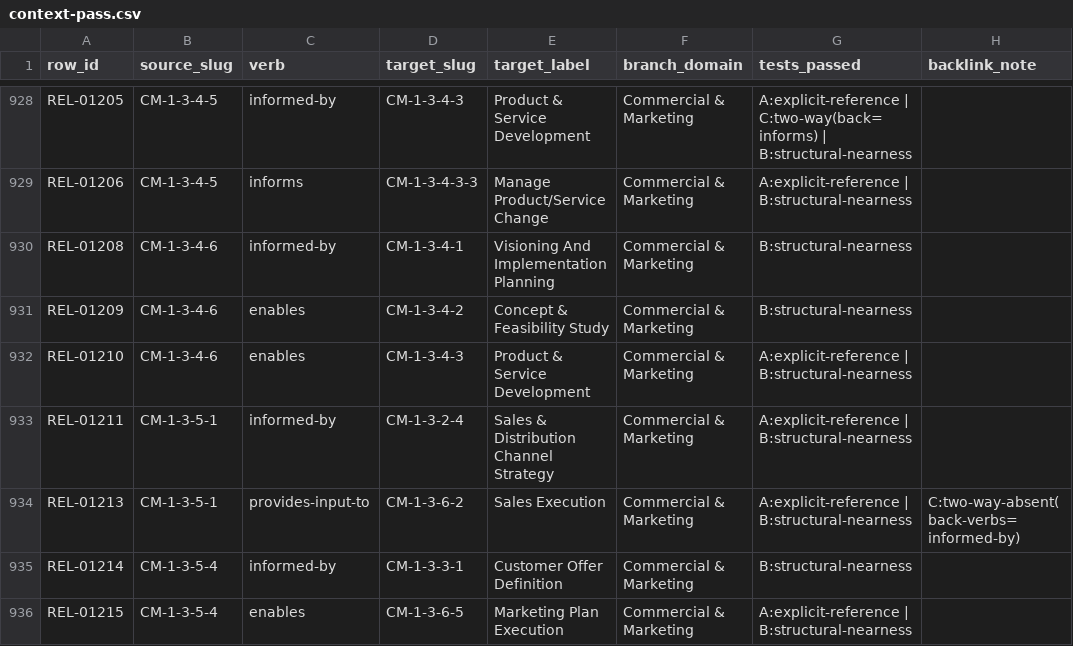
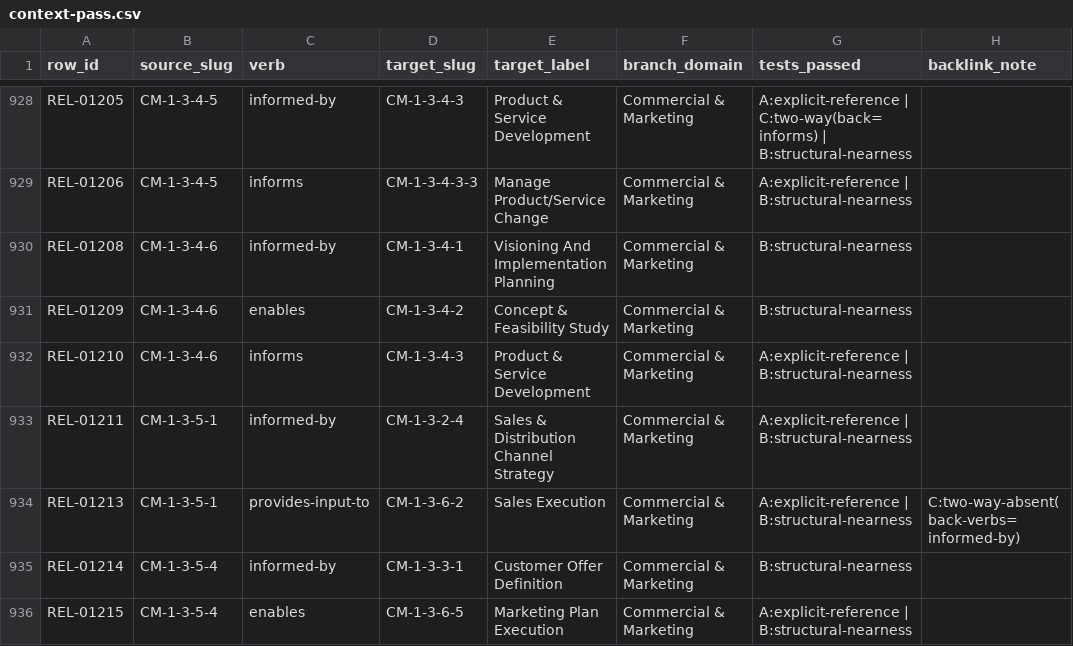
Before and after one commit to aadehamid/enterprise-performance-model, a CSV file: business_architecture/ontology/step4/target-report/context-pass.csv, drawn as a sheet; only a part is shown, gaps mark what is left out; the diff covers the shown part only; the diff names each change by its address in the sheet, - before the commit and + after, or states it on an @@ line.

```diff
--- a/business_architecture/ontology/step4/target-report/context-pass.csv
+++ b/business_architecture/ontology/step4/target-report/context-pass.csv
-C932 (verb): enables
+C932 (verb): informs
```
Also changed, not shown: 24 edited cells elsewhere in this file, business_architecture/ontology/step4/canonical-facts.csv, business_architecture/ontology/step4/target-report/target-dispositions-v2.csv, 6 other files.
